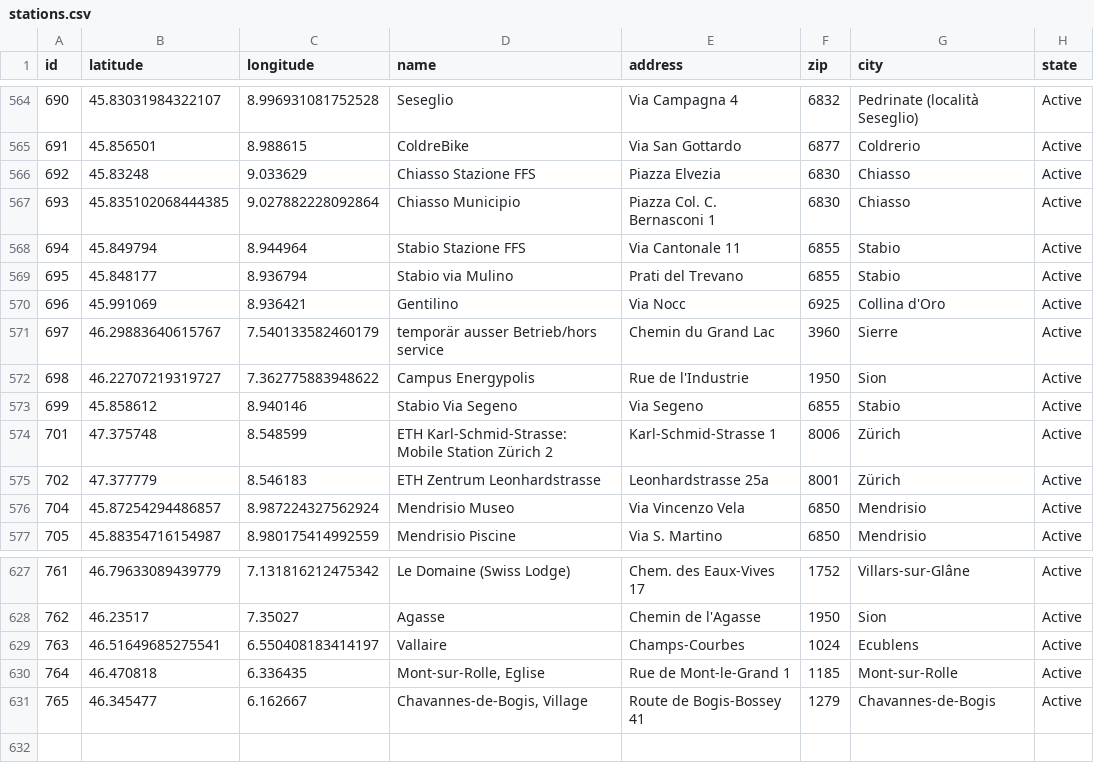
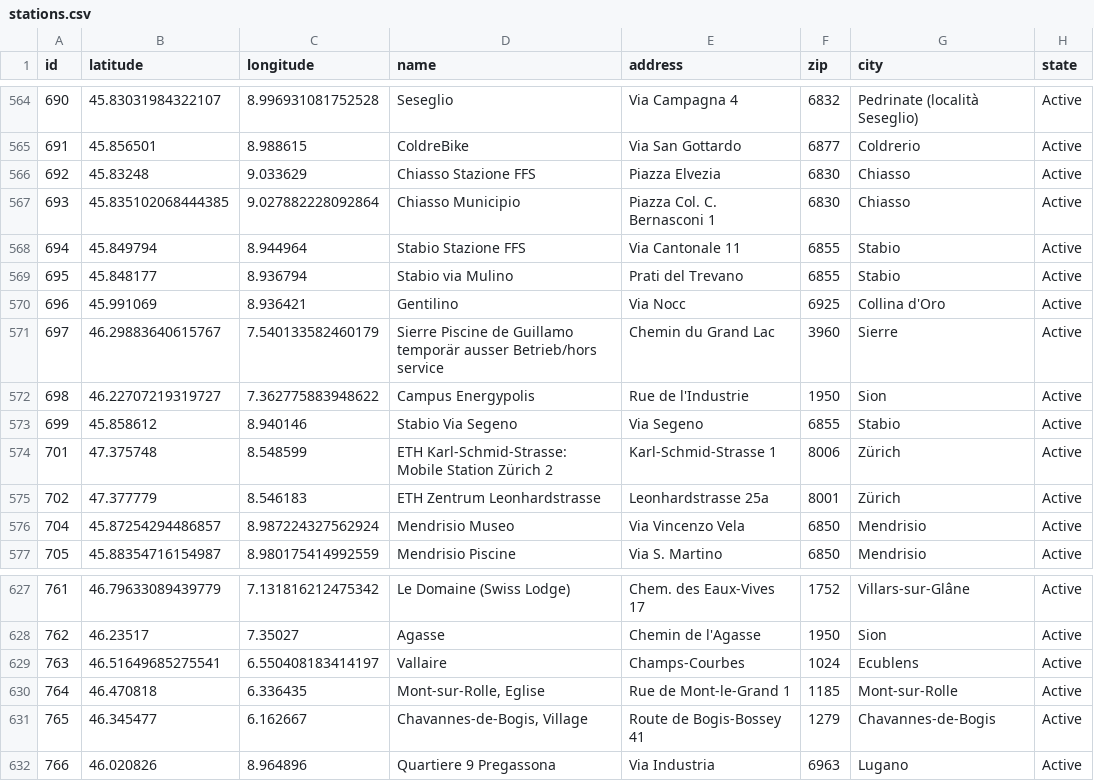
Before and after one commit to misialq/publibike-stations, a CSV file: stations/stations.csv, drawn as a sheet; only a part is shown, gaps mark what is left out.

Commit message:
GHA: Update the list of PubliBike stations

```diff
--- a/stations/stations.csv
+++ b/stations/stations.csv
@@ -570,3 +570,3 @@ id,latitude,longitude,name,address,zip,city,state
 696,45.991069,8.936421,Gentilino,Via Nocc,6925,Collina d'Oro,Active
-697,46.29883640615767,7.540133582460179,temporär ausser Betrieb/hors service,Chemin du Grand Lac,3960,Sierre,Active
+697,46.29883640615767,7.540133582460179,Sierre Piscine de Guillamo temporär ausser Betrieb/hors service,Chemin du Grand Lac,3960,Sierre,Active
 698,46.22707219319727,7.362775883948622,Campus Energypolis,Rue de l'Industrie,1950,Sion,Active
@@ -631 +631,2 @@ id,latitude,longitude,name,address,zip,city,state
 765,46.345477,6.162667,"Chavannes-de-Bogis, Village",Route de Bogis-Bossey 41,1279,Chavannes-de-Bogis,Active
+766,46.020826,8.964896,Quartiere 9 Pregassona,Via Industria,6963,Lugano,Active
```
